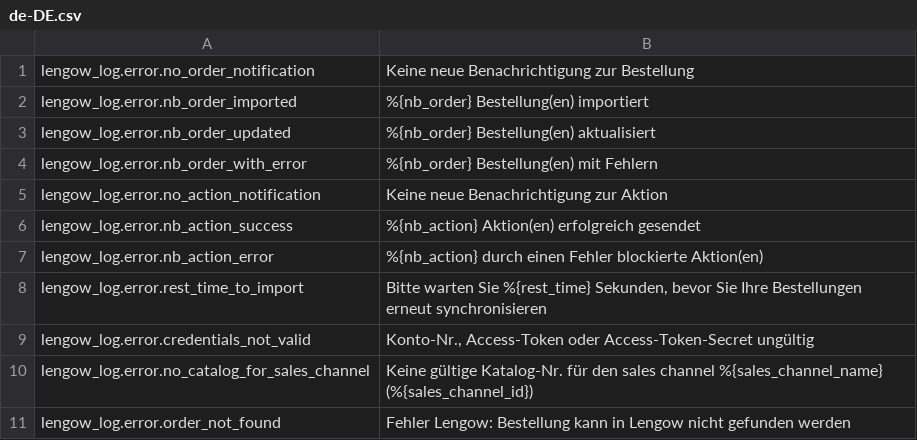
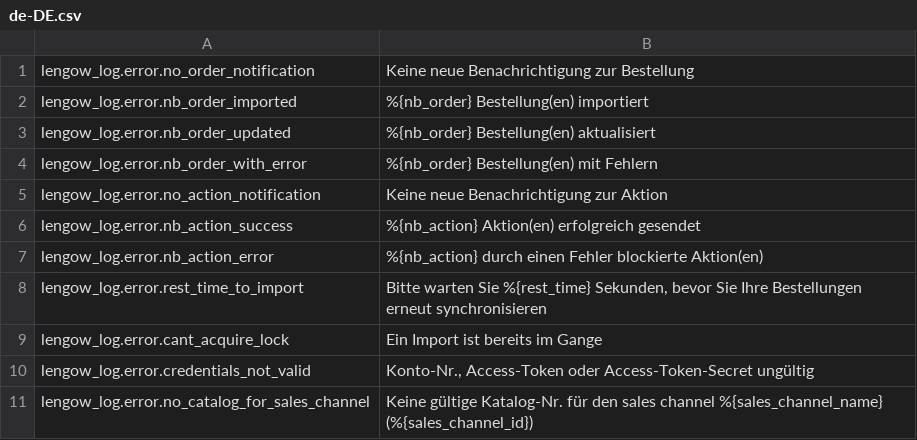
Before and after one commit to lengow/plugin-shopware6, a CSV file: src/Translations/de-DE.csv, drawn as a sheet; only a part is shown; the shorter side is filled out with more unchanged rows; the diff names each change by its address in the sheet, - before the commit and + after, or states it on an @@ line.

Commit message:
misc(import): [PCMT-279] add SQL lock mechanism to prevent duplicate process (#25)
* misc(import): [PCMT-279] add SQL lock mechanism to prevent duplicate process

* misc(import): [PCMT-279] add SQL lock mechanism to prevent duplicate process

```diff
--- a/src/Translations/de-DE.csv
+++ b/src/Translations/de-DE.csv
+row 9: lengow_log.error.cant_acquire_lock | Ein Import ist bereits im Gange
```
Also changed, not shown: src/Translations/en-GB.csv, src/Translations/fr-FR.csv, 6 other files.
